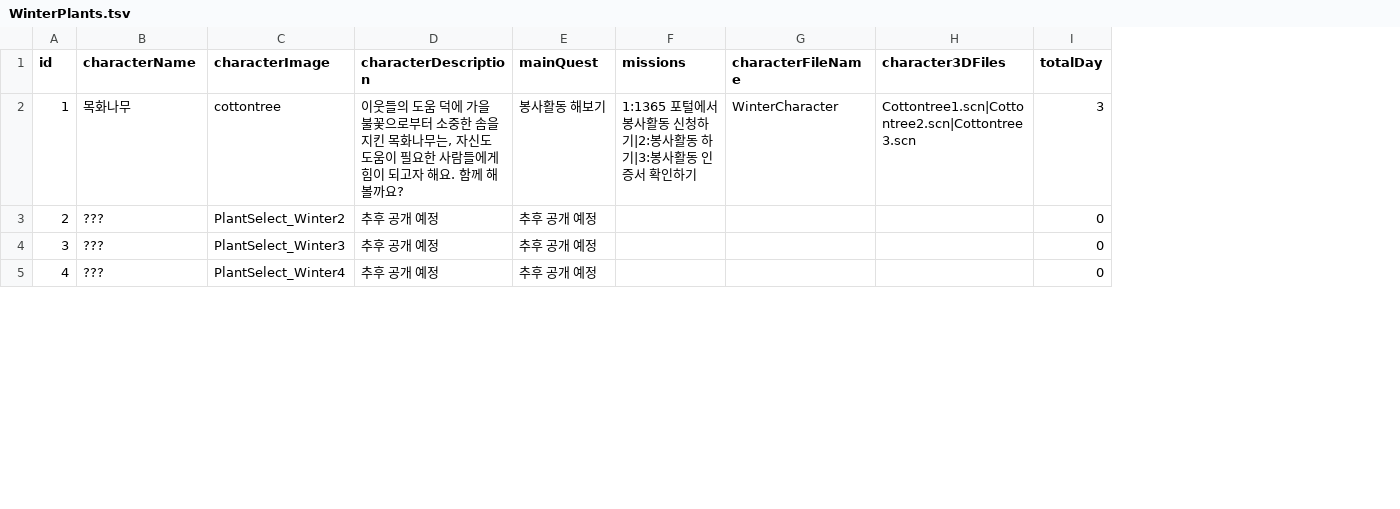
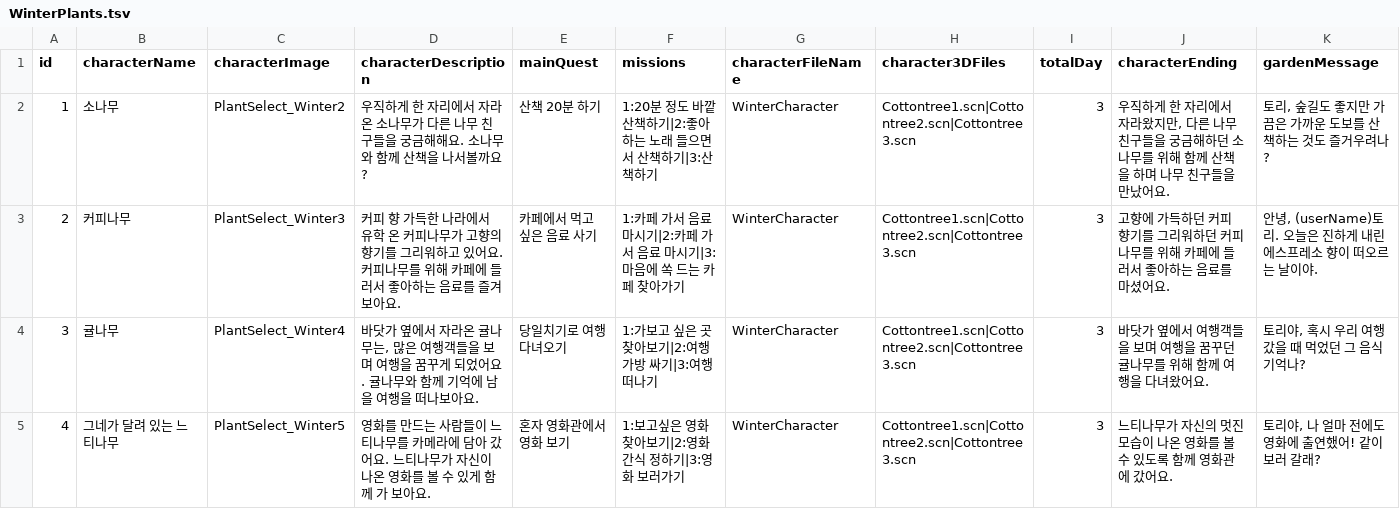
Before and after one commit to yoohyebin/ForestTori, a TSV file: ForestTori/ForestTori/Resource/Chapters/WinterPlants.tsv, drawn as a sheet; only a part is shown; the diff covers the shown part only; the diff names each change by its address in the sheet, - before the commit and + after, or states it on an @@ line.

Commit message:
file: edit chapter files (#107)

```diff
--- a/ForestTori/ForestTori/Resource/Chapters/WinterPlants.tsv
+++ b/ForestTori/ForestTori/Resource/Chapters/WinterPlants.tsv
+column J (characterEnding), rows 2-5: 우직하게 한 자리에서 자라왔지만, 다른 나무 친구들을 궁금해하던 소나무를 위해 함께 산책을 하며 나무 친구들을 만났어요. | 고향에 가득하던 커피 향기를 그리워하던 커피나무를 위해 카페에 들러서 좋아하는 음료를 마셨어요. | 바닷가 옆에서 여행객들을 보며 여행을 꿈꾸던 귤나무를 위해 함께 여행을 다녀왔어요. | 느티나무가 자신의 멋진 모습이 나온 영화를 볼 수 있도록 함께 영화관에 갔어요.
+column K (gardenMessage), rows 2-5: 토리, 숲길도 좋지만 가끔은 가까운 도보를 산책하는 것도 즐거우려나? | 안녕, (userName)토리. 오늘은 진하게 내린 에스프레소 향이 떠오르는 날이야. | 토리야, 혹시 우리 여행갔을 때 먹었던 그 음식 기억나? | 토리야, 나 얼마 전에도 영화에 출연했어! 같이 보러 갈래?
-B2 (characterName): 목화나무
+B2 (characterName): 소나무
-C2 (characterImage): cottontree
+C2 (characterImage): PlantSelect_Winter2
-D2 (characterDescription): 이웃들의 도움 덕에 가을 불꽃으로부터 소중한 솜을 지킨 목화나무는, 자신도 도움이 필요한 사람들에게 힘이 되고자 해요. 함께 해볼까요?
+D2 (characterDescription): 우직하게 한 자리에서 자라온 소나무가 다른 나무 친구들을 궁금해해요. 소나무와 함께 산책을 나서볼까요?
-E2 (mainQuest): 봉사활동 해보기
+E2 (mainQuest): 산책 20분 하기
-F2 (missions): 1:1365 포털에서 봉사활동 신청하기|2:봉사활동 하기|3:봉사활동 인증서 확인하기
+F2 (missions): 1:20분 정도 바깥 산책하기|2:좋아하는 노래 들으면서 산책하기|3:산책하기
-B3 (characterName): ???
+B3 (characterName): 커피나무
-C3 (characterImage): PlantSelect_Winter2
+C3 (characterImage): PlantSelect_Winter3
-D3 (characterDescription): 추후 공개 예정
+D3 (characterDescription): 커피 향 가득한 나라에서 유학 온 커피나무가 고향의 향기를 그리워하고 있어요. 커피나무를 위해 카페에 들러서 좋아하는 음료를 즐겨 보아요.
-E3 (mainQuest): 추후 공개 예정
+E3 (mainQuest): 카페에서 먹고 싶은 음료 사기
-F3 (missions): (empty)
+F3 (missions): 1:카페 가서 음료 마시기|2:카페 가서 음료 마시기|3:마음에 쏙 드는 카페 찾아가기
-G3:G5 (characterFileName): (empty)
+G3:G5 (characterFileName): WinterCharacter
-H3:H5 (character3DFiles): (empty)
+H3:H5 (character3DFiles): Cottontree1.scn|Cottontree2.scn|Cottontree3.scn
-I3:I5 (totalDay): 0
+I3:I5 (totalDay): 3
-B4 (characterName): ???
+B4 (characterName): 귤나무
-C4 (characterImage): PlantSelect_Winter3
+C4 (characterImage): PlantSelect_Winter4
-D4 (characterDescription): 추후 공개 예정
+D4 (characterDescription): 바닷가 옆에서 자라온 귤나무는, 많은 여행객들을 보며 여행을 꿈꾸게 되었어요. 귤나무와 함께 기억에 남을 여행을 떠나보아요.
-E4 (mainQuest): 추후 공개 예정
+E4 (mainQuest): 당일치기로 여행 다녀오기
-F4 (missions): (empty)
+F4 (missions): 1:가보고 싶은 곳 찾아보기|2:여행 가방 싸기|3:여행 떠나기
-B5 (characterName): ???
+B5 (characterName): 그네가 달려 있는 느티나무
-C5 (characterImage): PlantSelect_Winter4
+C5 (characterImage): PlantSelect_Winter5
-D5 (characterDescription): 추후 공개 예정
+D5 (characterDescription): 영화를 만드는 사람들이 느티나무를 카메라에 담아 갔어요. 느티나무가 자신이 나온 영화를 볼 수 있게 함께 가 보아요.
-E5 (mainQuest): 추후 공개 예정
+E5 (mainQuest): 혼자 영화관에서 영화 보기
-F5 (missions): (empty)
+F5 (missions): 1:보고싶은 영화 찾아보기|2:영화 간식 정하기|3:영화 보러가기
```
Also changed, not shown: 50 edited cells elsewhere in this file, ForestTori/ForestTori/Resource/Chapters/AutumnPlants.tsv, ForestTori/ForestTori/Resource/Chapters/Chapters.tsv, 3 other files.
